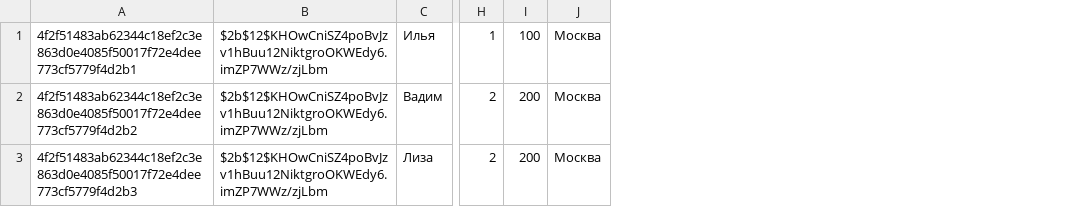
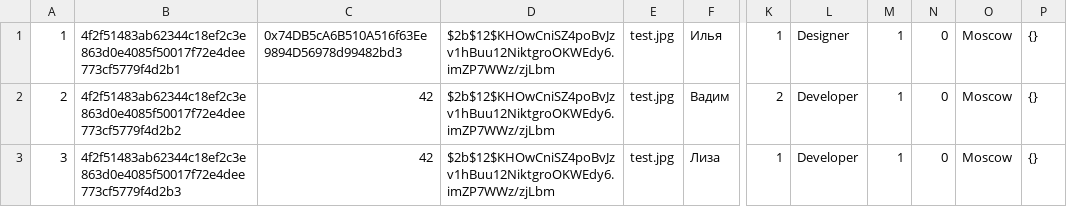
Before and after one commit to vahellame/more_tech4_backend, a CSV file: scripts/users.csv, drawn as a sheet; only a part is shown, gaps mark what is left out; removed rows and columns are numbered as before the commit, all else as after; the diff names each change by its address in the sheet, - before the commit and + after, or states it on an @@ line.

```diff
--- a/scripts/users.csv
+++ b/scripts/users.csv
+column A, rows 1-3: 1 | 2 | 3
+column C, rows 1-3: 0x74DB5cA6B510A516f63Ee9894D56978d99482bd3 | 42 | 42
+column E, rows 1-3: all test.jpg
-column I, rows 1-3: 100 | 200 | 200
-column J, rows 1-3: all Москва
+column L, rows 1-3: Designer | Developer | Developer
+column M, rows 1-3: all 1
+column N, rows 1-3: all 0
+column O, rows 1-3: all Moscow
+column P, rows 1-3: all {}
-K3: 2
+K3: 1
```
Also changed, not shown: 5 other files.
